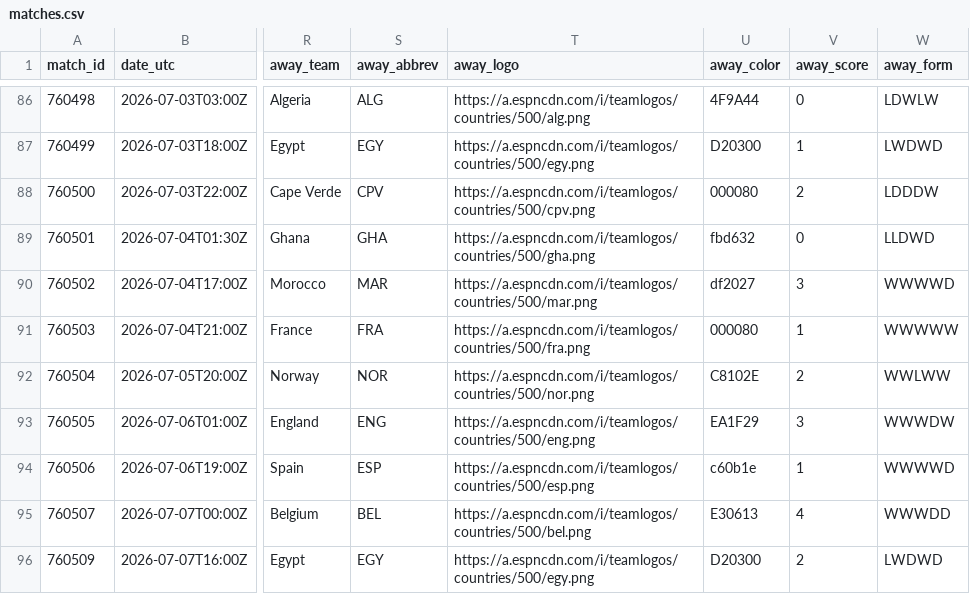
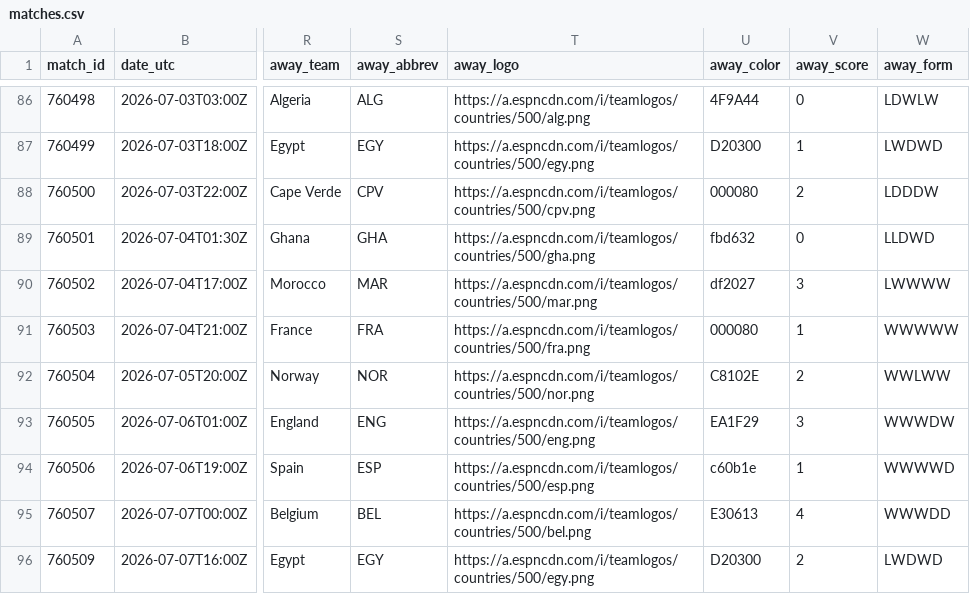
Before and after one commit to akarpie96/2026-worldcup-forecast, a CSV file: data/processed/matches.csv, drawn as a sheet; only a part is shown, gaps mark what is left out; the diff covers the shown part only; the diff names each change by its address in the sheet, - before the commit and + after, or states it on an @@ line.

```diff
--- a/data/processed/matches.csv
+++ b/data/processed/matches.csv
-W90 (away_form): WWWWD
+W90 (away_form): LWWWW
```
Also changed, not shown: 16 edited cells elsewhere in this file, data/processed/forecast_history.csv, data/processed/group_stage_matches.csv, 3 other files.
